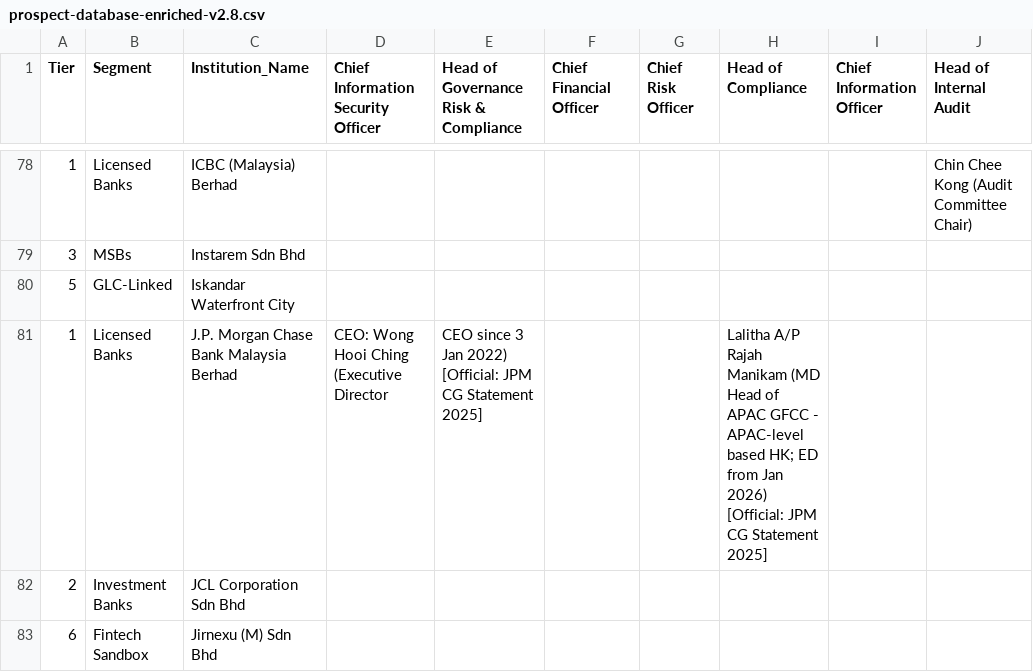
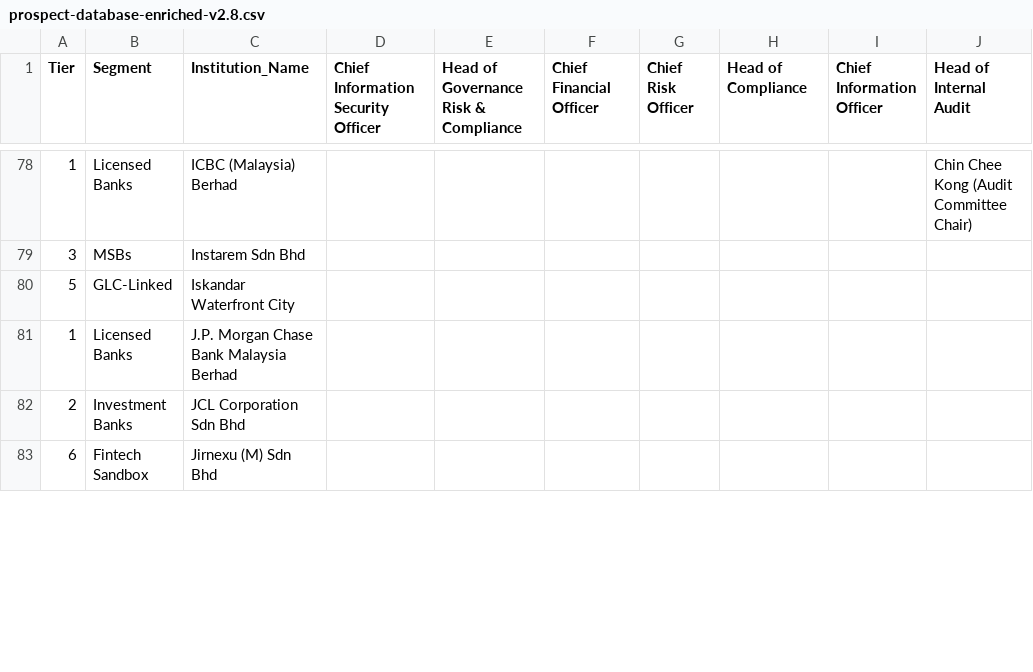
Before and after one commit to ahmadfaurani/Voron-Campaign, a CSV file: voron-stakeholders/prospect-database-enriched-v2.8.csv, drawn as a sheet; only a part is shown, gaps mark what is left out; the diff covers the shown part only.

```diff
--- a/voron-stakeholders/prospect-database-enriched-v2.8.csv
+++ b/voron-stakeholders/prospect-database-enriched-v2.8.csv
@@ -80,3 +80,3 @@ Tier,Segment,Institution_Name,Chief Information Security Officer,Head of Governa
 5,GLC-Linked,Iskandar Waterfront City,,,,,,,
-1,Licensed Banks,J.P. Morgan Chase Bank Malaysia Berhad,CEO: Wong Hooi Ching (Executive Director, CEO since 3 Jan 2022) [Official: JPM CG Statement 2025],,,Lalitha A/P Rajah Manikam (MD Head of APAC GFCC - APAC-level based HK; ED from Jan 2026) [Official: JPM CG Statement 2025],,,
+1,Licensed Banks,J.P. Morgan Chase Bank Malaysia Berhad,,,,,,,
 2,Investment Banks,JCL Corporation Sdn Bhd,,,,,,,
```
Also changed, not shown: 66 edited cells elsewhere in this file, 1 other file.
